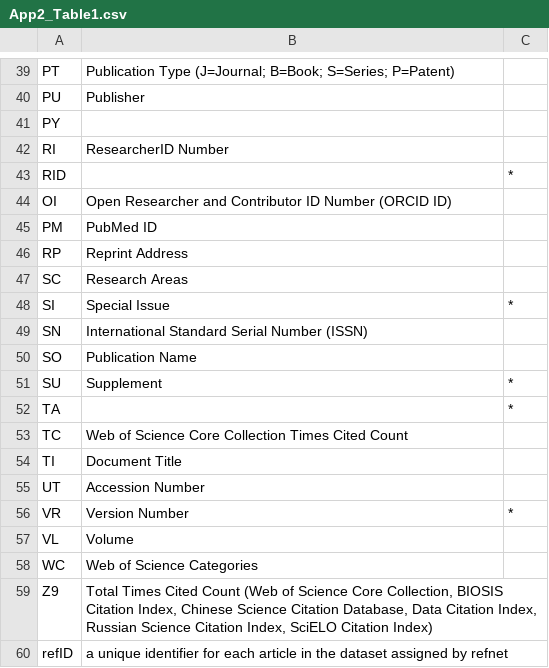
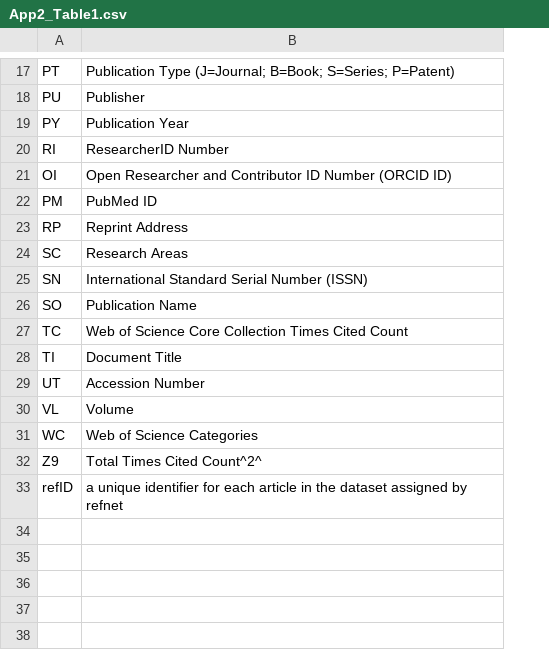
Before and after one commit to ropensci/refsplitr, a CSV file: vignettes/App2_Table1.csv, drawn as a sheet; only a part is shown, gaps mark what is left out; removed rows and columns are numbered as before the commit, all else as after; the diff covers the shown part only; the diff names each change by its address in the sheet, - before the commit and + after, or states it on an @@ line.

```diff
--- a/vignettes/App2_Table1.csv
+++ b/vignettes/App2_Table1.csv
-column C, empty
-B19: (empty)
+B19: Publication Year
-row 43: RID |  | *
-row 48: SI | Special Issue | *
-row 51: SU | Supplement | *
-row 52: TA |  | *
-row 56: VR | Version Number | *
-B32: …Times Cited Count (Web of Science Core Collection, BIOSIS Citation Index, Chinese Science Citation Database, Data Citation Index, Russian Science Citation Index, SciELO Citation Index)
+B32: …Times Cited Count^2^
```
Also changed, not shown: 22 removed rows elsewhere in this file, 1 other file.
